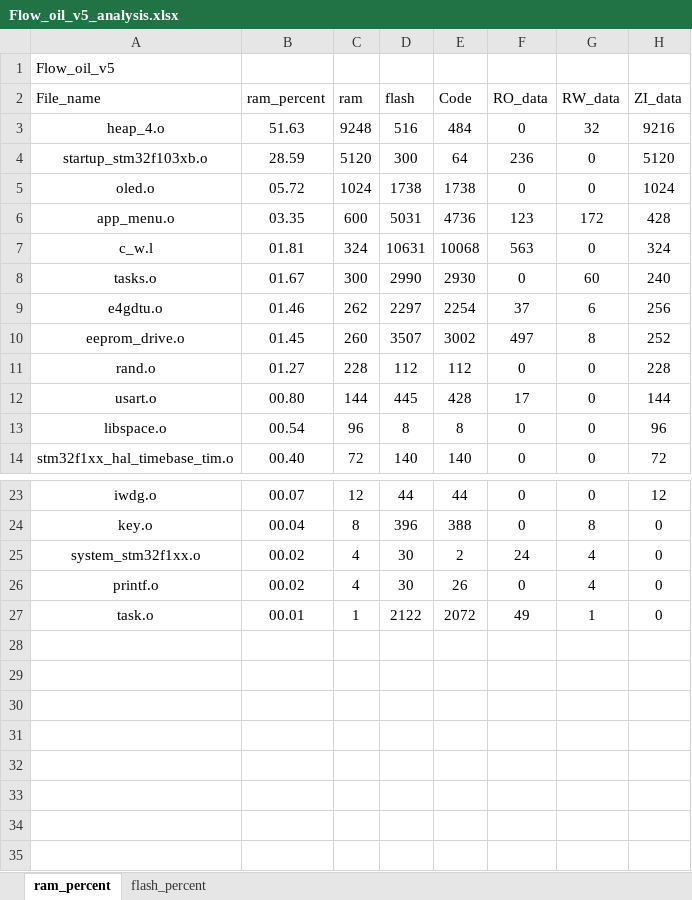
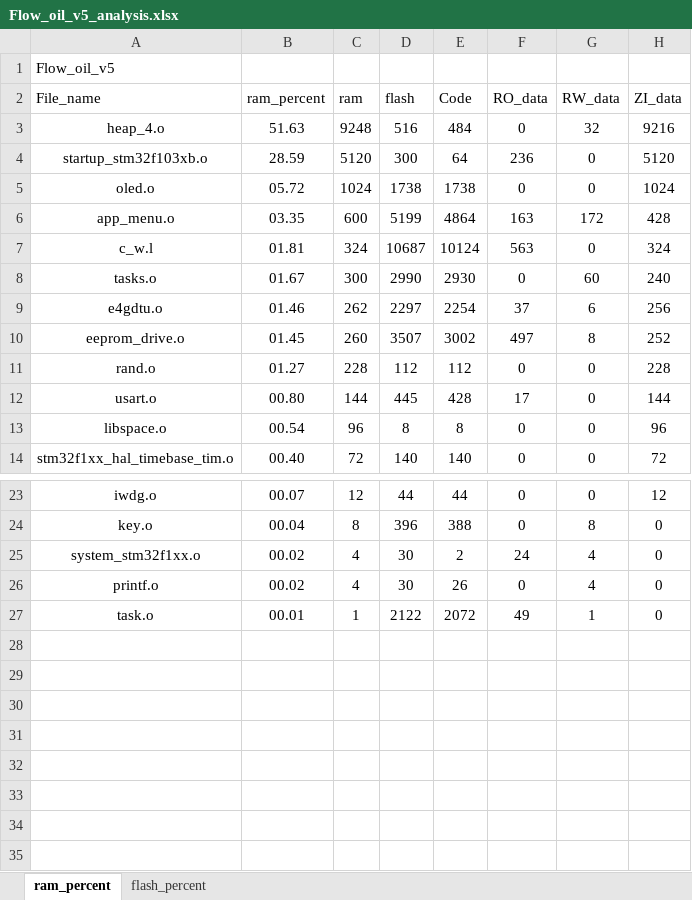
Before and after one commit to Wait-R/Flow_oil_DTU, an Excel workbook: MDK-ARM/Flow_oil_v5_analysis.xlsx, sheet ram_percent, drawn as a sheet; only a part is shown, gaps mark what is left out; the shorter side is filled out with more unchanged rows; values as stored, in another font and other column widths than the file's, no borders; charts and pictures and table styles not drawn; the diff names each change by its address in the sheet, - before the commit and + after, or states it on an @@ line.

```diff
--- a/MDK-ARM/Flow_oil_v5_analysis.xlsx (sheet ram_percent)
+++ b/MDK-ARM/Flow_oil_v5_analysis.xlsx (sheet ram_percent)
-D6 (flash): 5031
+D6 (flash): 5199
-E6 (Code): 4736
+E6 (Code): 4864
-F6 (RO_data): 123
+F6 (RO_data): 163
-D7 (flash): 10631
+D7 (flash): 10687
-E7 (Code): 10068
+E7 (Code): 10124
+row 28: (empty)
```
Also changed, not shown: sheet flash_percent, charts or pictures, 59 other files.
